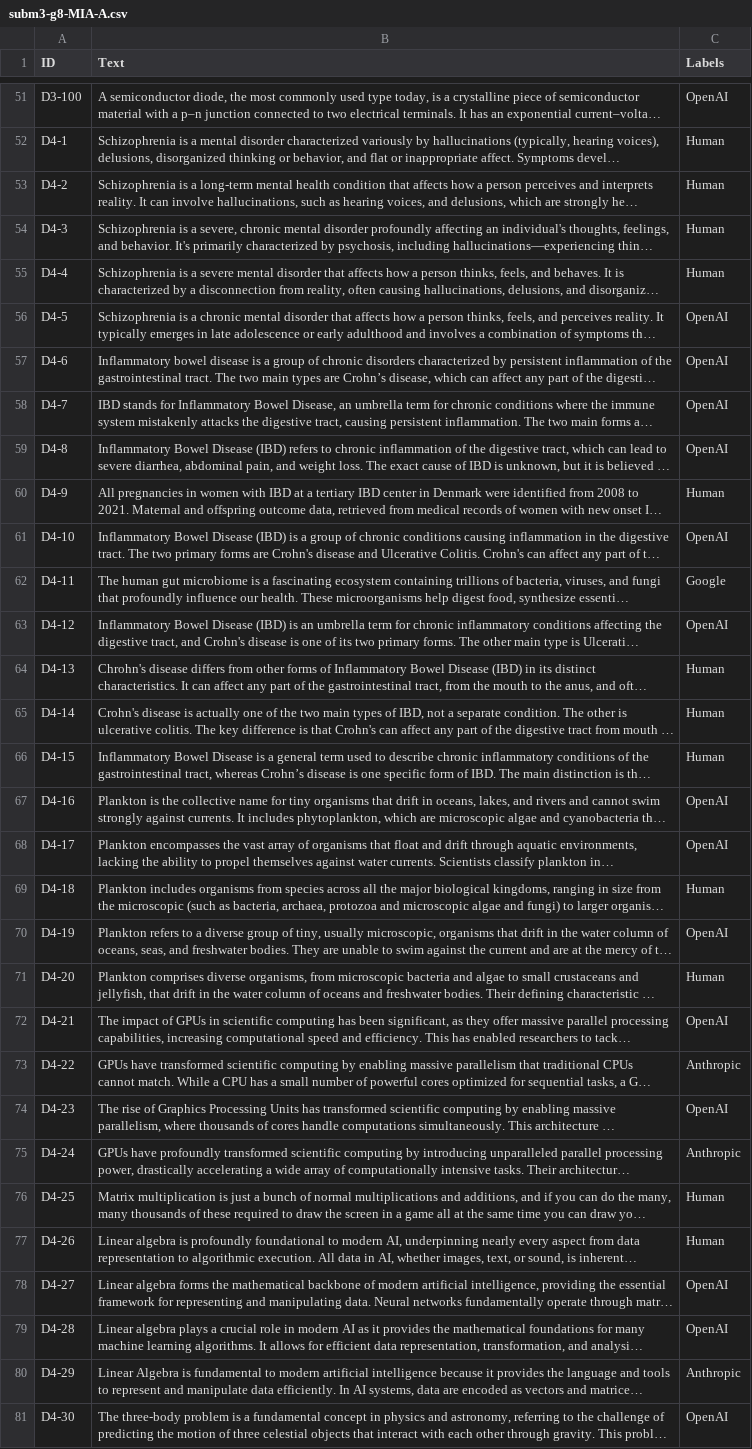
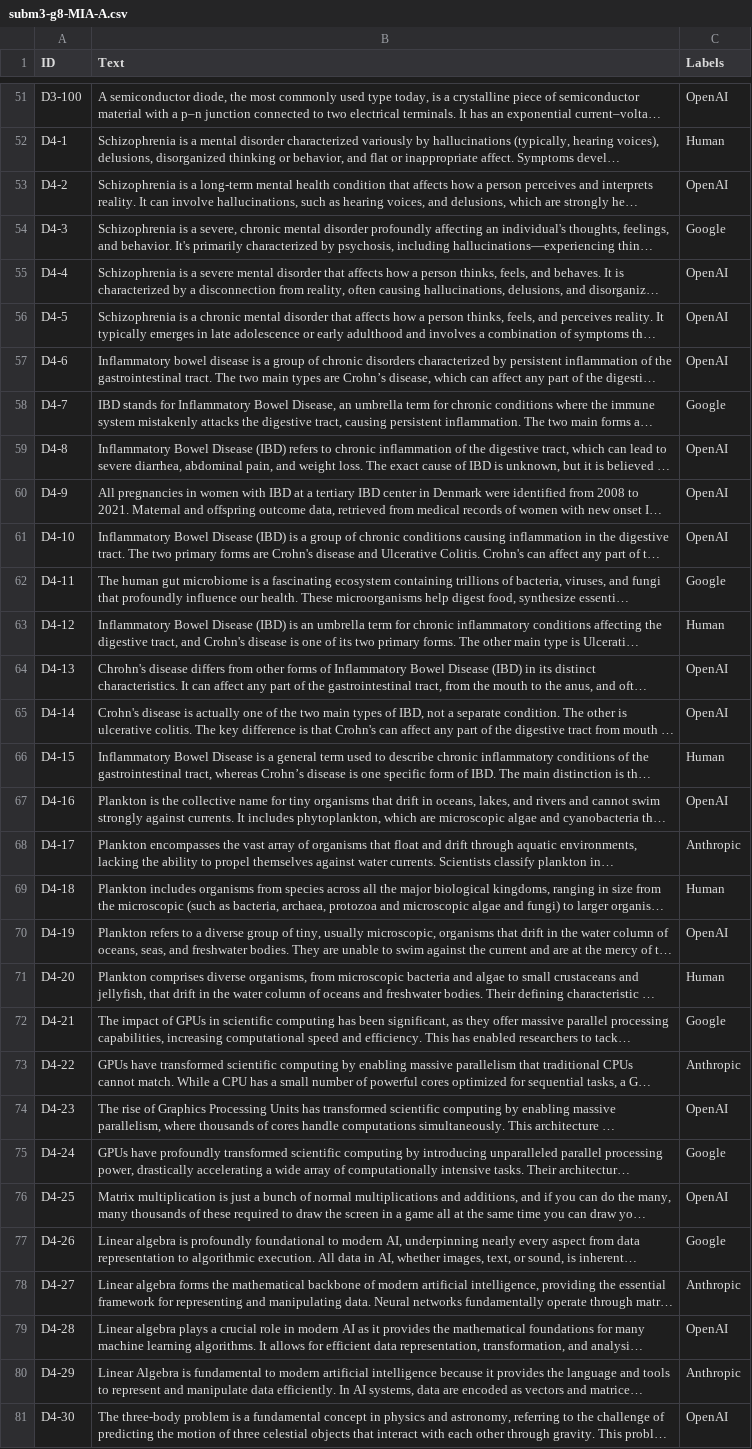
Before and after one commit to MIA-CDFR/AP, a CSV file: Subm3/subm3-g8-MIA-A.csv, drawn as a sheet; only a part is shown, gaps mark what is left out; long unchanged cells end in …; the diff covers the shown part only; the diff names each change by its address in the sheet, - before the commit and + after, or states it on an @@ line.

```diff
--- a/Subm3/subm3-g8-MIA-A.csv
+++ b/Subm3/subm3-g8-MIA-A.csv
-C53 (Labels): Human
+C53 (Labels): OpenAI
-C54 (Labels): Human
+C54 (Labels): Google
-C55 (Labels): Human
+C55 (Labels): OpenAI
-C58 (Labels): OpenAI
+C58 (Labels): Google
-C60 (Labels): Human
+C60 (Labels): OpenAI
-C63 (Labels): OpenAI
+C63 (Labels): Human
-C64:C65 (Labels): Human
+C64:C65 (Labels): OpenAI
-C68 (Labels): OpenAI
+C68 (Labels): Anthropic
-C72 (Labels): OpenAI
+C72 (Labels): Google
-C75 (Labels): Anthropic
+C75 (Labels): Google
-C76 (Labels): Human
+C76 (Labels): OpenAI
-C77 (Labels): Human
+C77 (Labels): Google
-C78 (Labels): OpenAI
+C78 (Labels): Anthropic
```
Also changed, not shown: 57 edited cells elsewhere in this file, Subm3/subm3-g8-MIA-B.csv, 25 other files.
